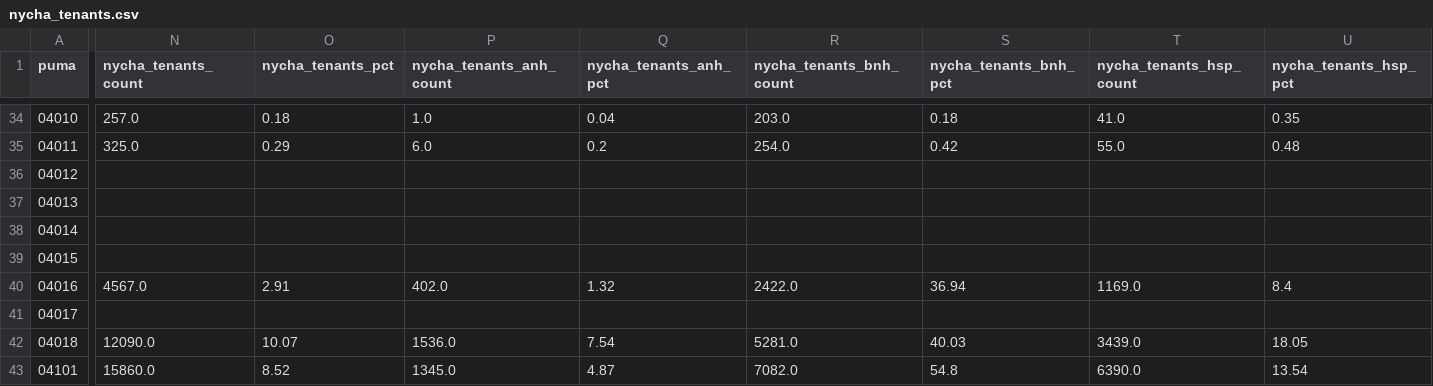
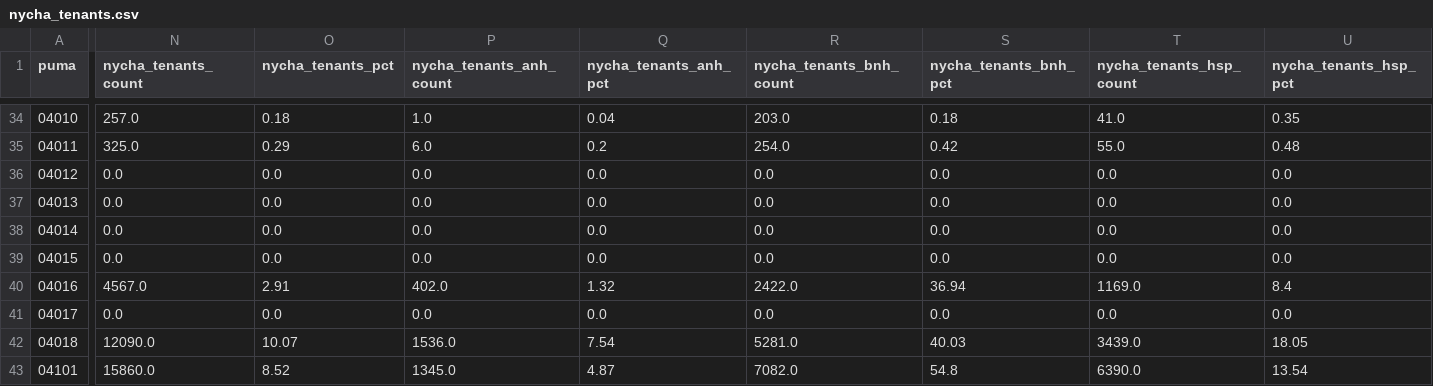
Before and after one commit to NYCPlanning/db-equitable-development-tool, a CSV file: internal_review/housing_security/puma/nycha_tenants.csv, drawn as a sheet; only a part is shown, gaps mark what is left out; the diff covers the shown part only; the diff names each change by its address in the sheet, - before the commit and + after, or states it on an @@ line.

Commit message:
add puma csvs for review

```diff
--- a/internal_review/housing_security/puma/nycha_tenants.csv
+++ b/internal_review/housing_security/puma/nycha_tenants.csv
-N36:N39 (nycha_tenants_count): (empty)
+N36:N39 (nycha_tenants_count): 0.0
-O36:O39 (nycha_tenants_pct): (empty)
+O36:O39 (nycha_tenants_pct): 0.0
-P36:P39 (nycha_tenants_anh_count): (empty)
+P36:P39 (nycha_tenants_anh_count): 0.0
-Q36:Q39 (nycha_tenants_anh_pct): (empty)
+Q36:Q39 (nycha_tenants_anh_pct): 0.0
-R36:R39 (nycha_tenants_bnh_count): (empty)
+R36:R39 (nycha_tenants_bnh_count): 0.0
-S36:S39 (nycha_tenants_bnh_pct): (empty)
+S36:S39 (nycha_tenants_bnh_pct): 0.0
-T36:T39 (nycha_tenants_hsp_count): (empty)
+T36:T39 (nycha_tenants_hsp_count): 0.0
-U36:U39 (nycha_tenants_hsp_pct): (empty)
+U36:U39 (nycha_tenants_hsp_pct): 0.0
-N41 (nycha_tenants_count): (empty)
+N41 (nycha_tenants_count): 0.0
-O41 (nycha_tenants_pct): (empty)
+O41 (nycha_tenants_pct): 0.0
-P41 (nycha_tenants_anh_count): (empty)
+P41 (nycha_tenants_anh_count): 0.0
-Q41 (nycha_tenants_anh_pct): (empty)
+Q41 (nycha_tenants_anh_pct): 0.0
-R41 (nycha_tenants_bnh_count): (empty)
+R41 (nycha_tenants_bnh_count): 0.0
-S41 (nycha_tenants_bnh_pct): (empty)
+S41 (nycha_tenants_bnh_pct): 0.0
-T41 (nycha_tenants_hsp_count): (empty)
+T41 (nycha_tenants_hsp_count): 0.0
-U41 (nycha_tenants_hsp_pct): (empty)
+U41 (nycha_tenants_hsp_pct): 0.0
```
Also changed, not shown: 128 edited cells elsewhere in this file, internal_review/housing_security/puma/income_restricted_units.csv.
